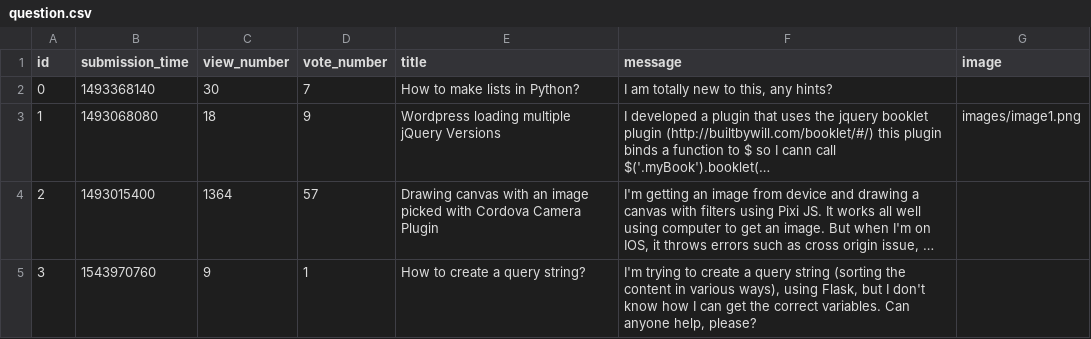
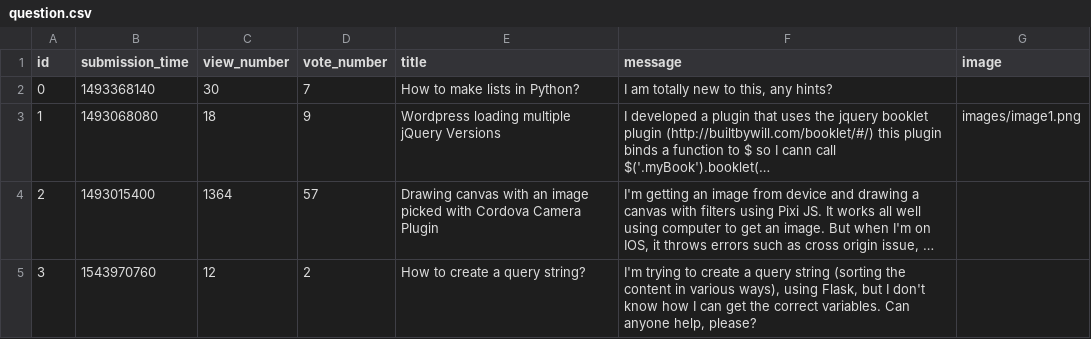
Before and after one commit to ZsuzsaBenko/ask-mate-python, a CSV file: sample_data/question.csv, drawn as a sheet; long unchanged cells end in …; the diff names each change by its address in the sheet, - before the commit and + after, or states it on an @@ line.

```diff
--- a/sample_data/question.csv
+++ b/sample_data/question.csv
-C5 (view_number): 9
+C5 (view_number): 12
-D5 (vote_number): 1
+D5 (vote_number): 2
```
Also changed, not shown: 2 other files.
